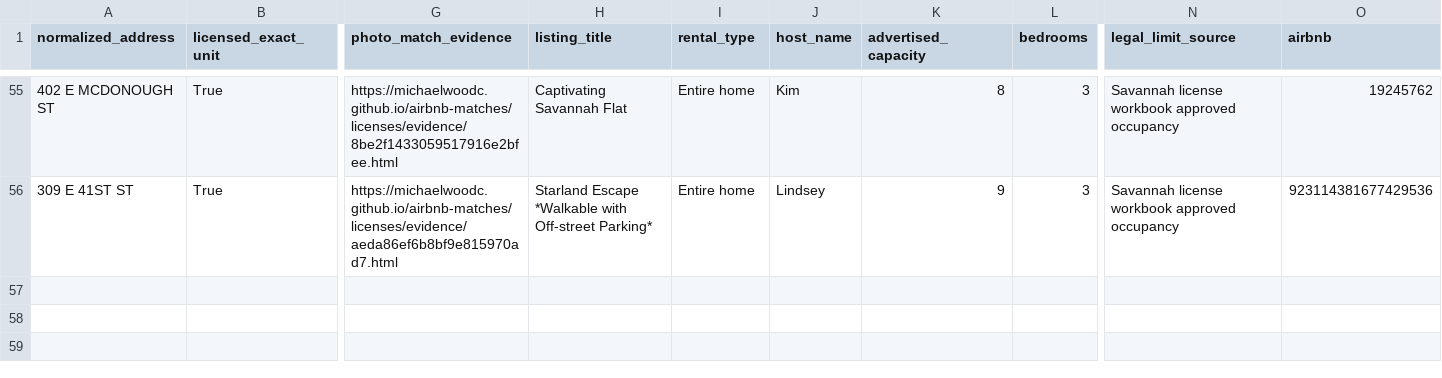
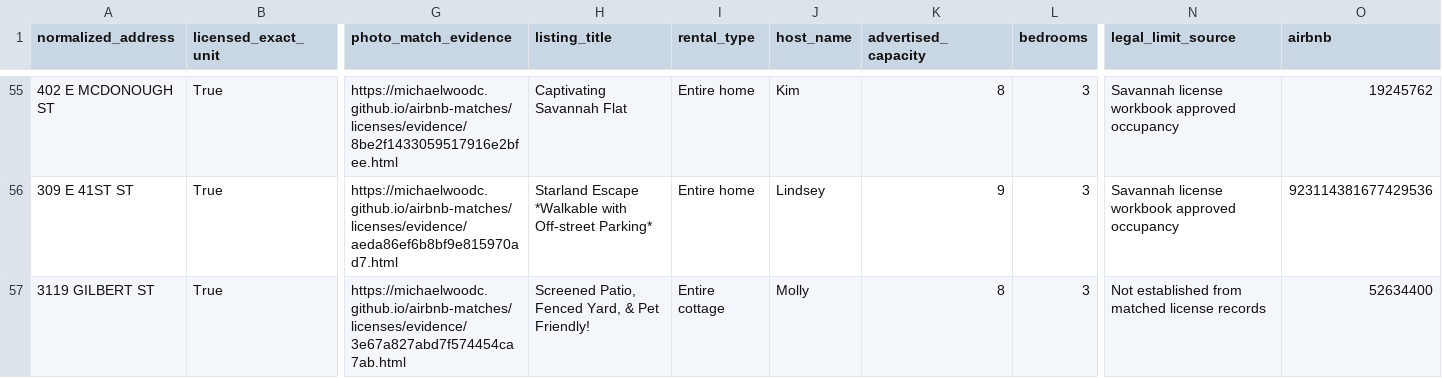
Before and after one commit to MichaelWoodc/airbnb-matches, a CSV file: licenses/license_not_shown.csv, drawn as a sheet; only a part is shown, gaps mark what is left out; rows hold the shown columns only; the diff names each change by its address in the sheet, - before the commit and + after, or states it on an @@ line.

Commit message:
Update discovered property matches

```diff
--- a/licenses/license_not_shown.csv
+++ b/licenses/license_not_shown.csv
+row 57: 3119 GILBERT ST | True | https://michaelwoodc.github.io/airbnb-matches/licenses/evidence/3e67a827abd7f574454ca7ab.html | Screened Patio, Fenced Yard, & Pet Friendly! | Entire cottage | Molly | 8 | 3 | Not established from matched license records | 52634400
```
Also changed, not shown: 7 other files.
